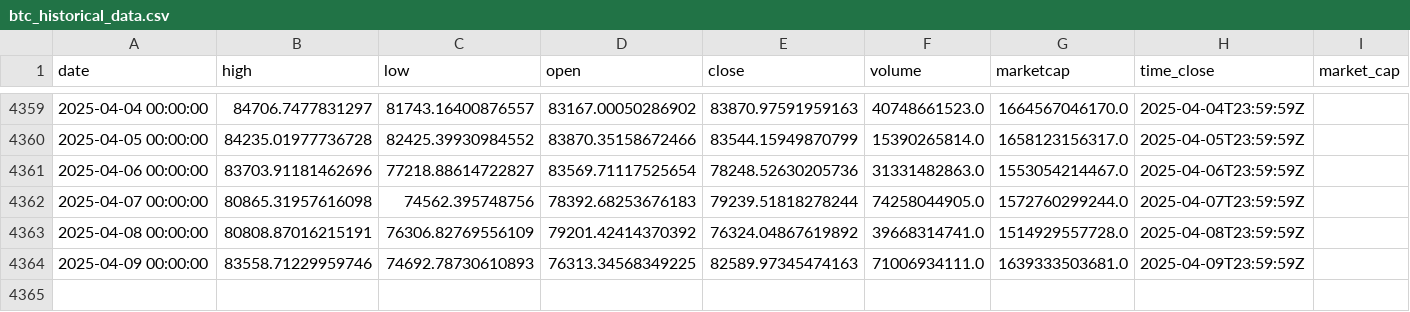
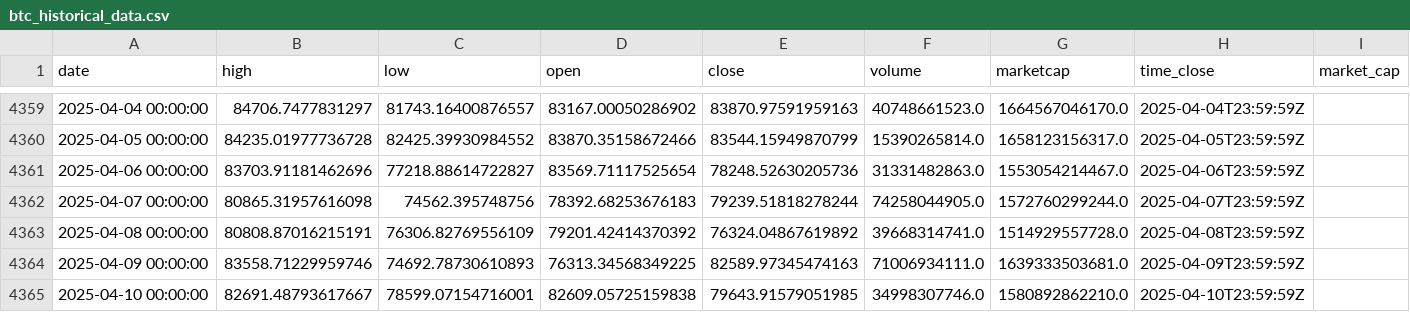
Before and after one commit to dlzcods/btc-prices-prediction, a CSV file: data/btc_historical_data.csv, drawn as a sheet; only a part is shown, gaps mark what is left out.

```diff
--- a/data/btc_historical_data.csv
+++ b/data/btc_historical_data.csv
@@ -4364 +4364,2 @@ date,high,low,open,close,volume,marketcap,time_close,market_cap
 2025-04-09 00:00:00,83558.71229959746,74692.78730610893,76313.34568349225,82589.97345474163,71006934111.0,1639333503681.0,2025-04-09T23:59:59Z,
+2025-04-10 00:00:00,82691.48793617667,78599.07154716001,82609.05725159838,79643.91579051985,34998307746.0,1580892862210.0,2025-04-10T23:59:59Z,
```
Also changed, not shown: data/combined_predictions.csv, data/preprocessed_data.csv, 2 other files.
